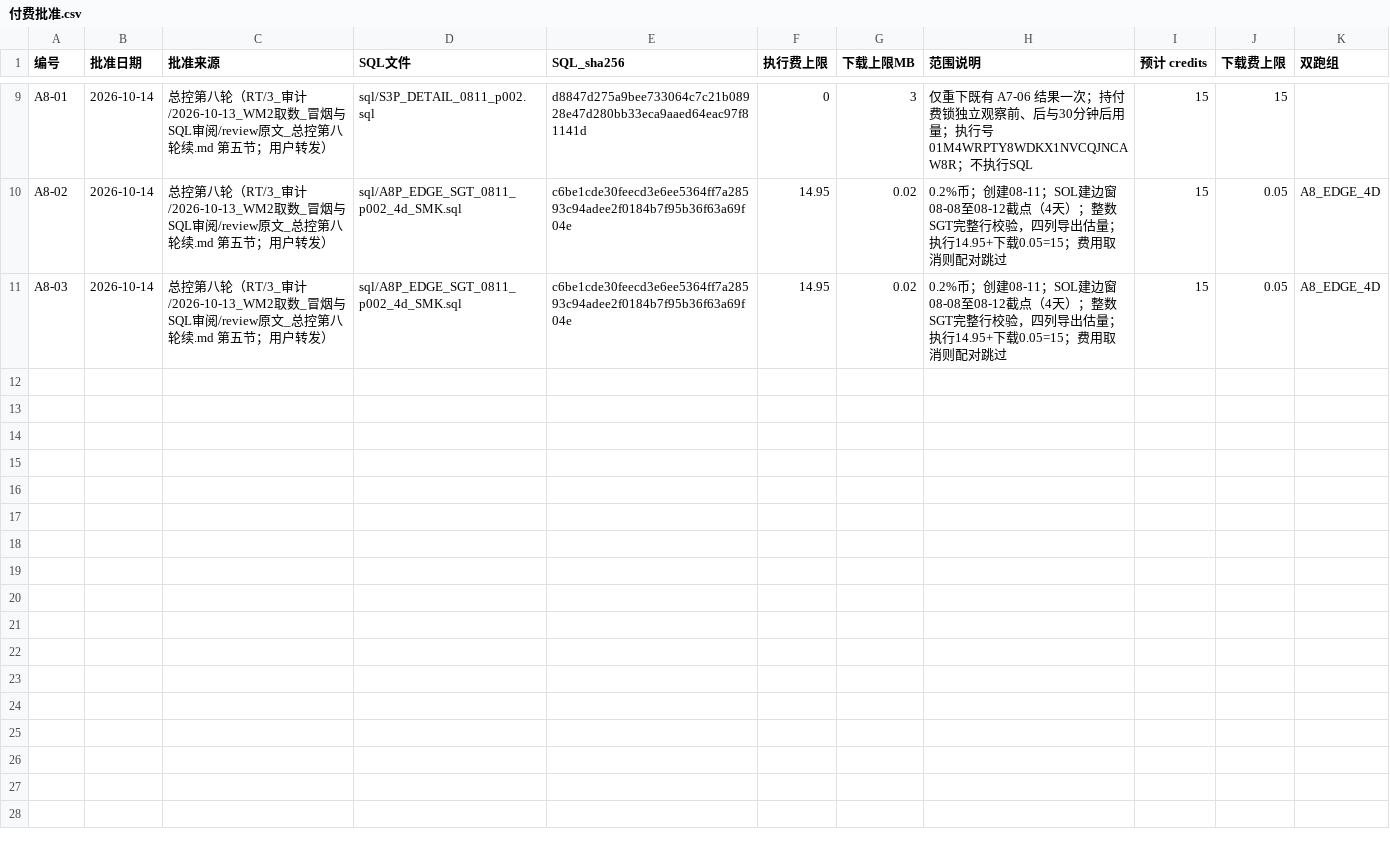
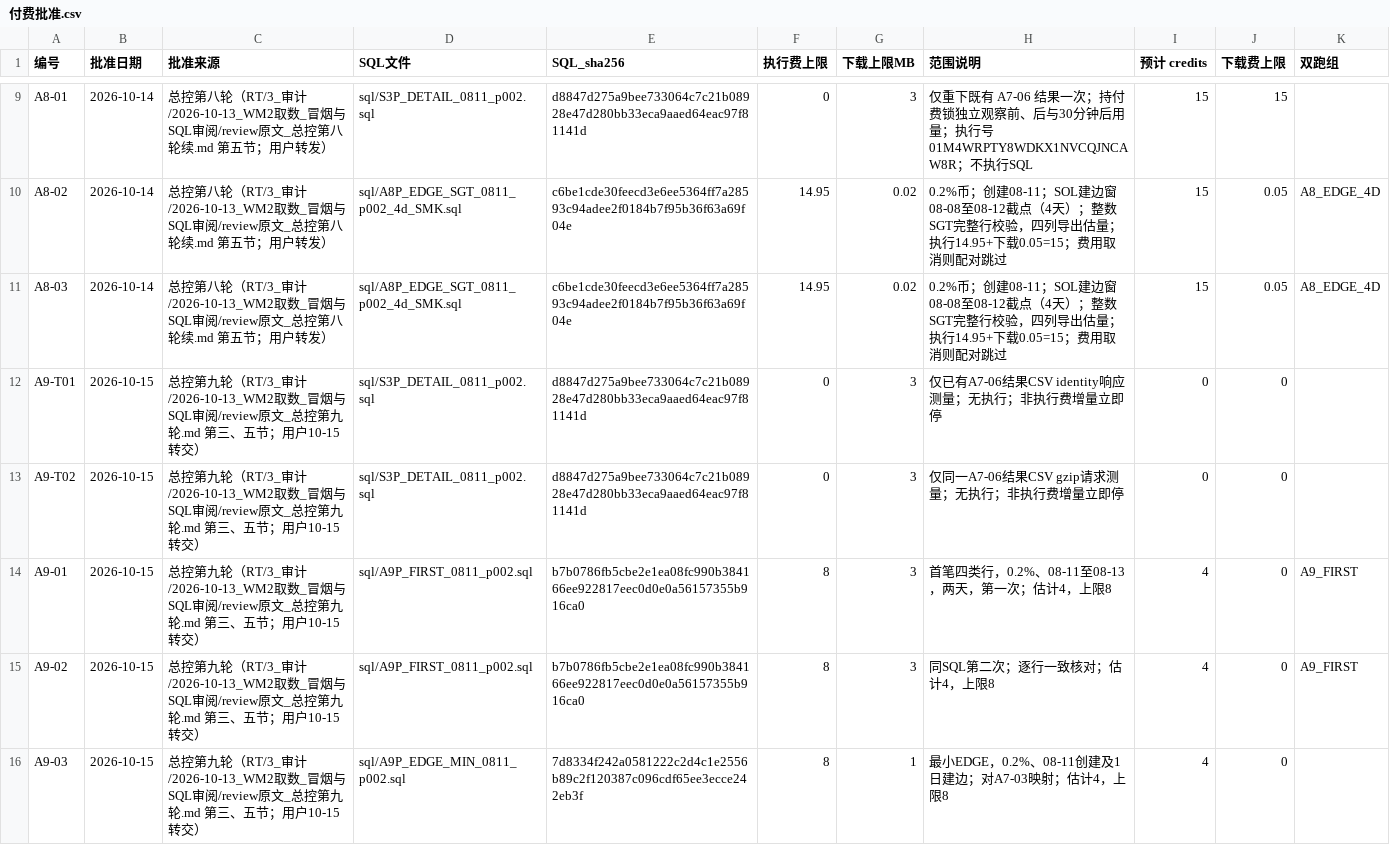
Before and after one commit to wypppp/crypto, a CSV file: RT/1_实验/pump全程_钱流向谁完整账_DQ-43/runs/付费批准.csv, drawn as a sheet; only a part is shown, gaps mark what is left out.

Commit message:
RT: 第九轮冻结v5首笔契约、确定性与25 credits试跑批准

```diff
--- a/RT/1_实验/pump全程_钱流向谁完整账_DQ-43/runs/付费批准.csv
+++ b/RT/1_实验/pump全程_钱流向谁完整账_DQ-43/runs/付费批准.csv
@@ -11 +11,6 @@ A8-02,2026-10-14,总控第八轮（RT/3_审计/2026-10-13_WM2取数_冒烟与SQL
 A8-03,2026-10-14,总控第八轮（RT/3_审计/2026-10-13_WM2取数_冒烟与SQL审阅/review原文_总控第八轮续.md 第五节；用户转发）,sql/A8P_EDGE_SGT_0811_p002_4d_SMK.sql,c6be1cde30feecd3e6ee5364ff7a28593c94adee2f0184b7f95b36f63a69f04e,14.95,0.02,0.2%币；创建08-11；SOL建边窗08-08至08-12截点（4天）；整数SGT完整行校验，四列导出估量；执行14.95+下载0.05=15；费用取消则配对跳过,15,0.05,A8_EDGE_4D
+A9-T01,2026-10-15,总控第九轮（RT/3_审计/2026-10-13_WM2取数_冒烟与SQL审阅/review原文_总控第九轮.md 第三、五节；用户10-15转交）,sql/S3P_DETAIL_0811_p002.sql,d8847d275a9bee733064c7c21b08928e47d280bb33eca9aaed64eac97f81141d,0,3,仅已有A7-06结果CSV identity响应测量；无执行；非执行费增量立即停,0,0,
+A9-T02,2026-10-15,总控第九轮（RT/3_审计/2026-10-13_WM2取数_冒烟与SQL审阅/review原文_总控第九轮.md 第三、五节；用户10-15转交）,sql/S3P_DETAIL_0811_p002.sql,d8847d275a9bee733064c7c21b08928e47d280bb33eca9aaed64eac97f81141d,0,3,仅同一A7-06结果CSV gzip请求测量；无执行；非执行费增量立即停,0,0,
+A9-01,2026-10-15,总控第九轮（RT/3_审计/2026-10-13_WM2取数_冒烟与SQL审阅/review原文_总控第九轮.md 第三、五节；用户10-15转交）,sql/A9P_FIRST_0811_p002.sql,b7b0786fb5cbe2e1ea08fc990b384166ee922817eec0d0e0a56157355b916ca0,8,3,首笔四类行，0.2%、08-11至08-13，两天，第一次；估计4，上限8,4,0,A9_FIRST
+A9-02,2026-10-15,总控第九轮（RT/3_审计/2026-10-13_WM2取数_冒烟与SQL审阅/review原文_总控第九轮.md 第三、五节；用户10-15转交）,sql/A9P_FIRST_0811_p002.sql,b7b0786fb5cbe2e1ea08fc990b384166ee922817eec0d0e0a56157355b916ca0,8,3,同SQL第二次；逐行一致核对；估计4，上限8,4,0,A9_FIRST
+A9-03,2026-10-15,总控第九轮（RT/3_审计/2026-10-13_WM2取数_冒烟与SQL审阅/review原文_总控第九轮.md 第三、五节；用户10-15转交）,sql/A9P_EDGE_MIN_0811_p002.sql,7d8334f242a0581222c2d4c1e2556b89c2f120387c096cdf65ee3ecce242eb3f,8,1,最小EDGE，0.2%、08-11创建及1日建边；对A7-03映射；估计4，上限8,4,0,
```
Also changed, not shown: 27 other files.
